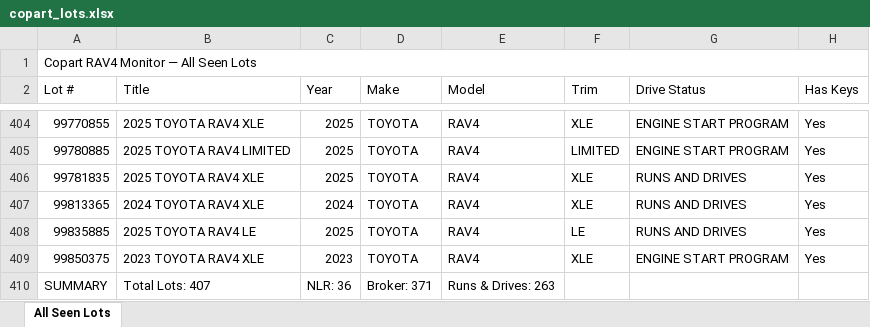
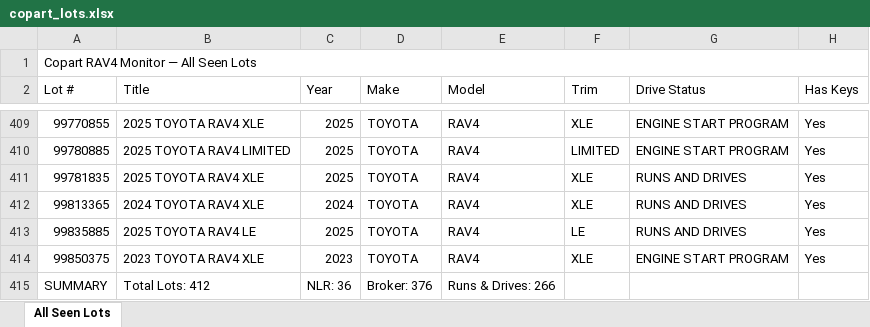
Before and after one commit to jacxi-shipping/Copart-Monitor, an Excel workbook: copart_lots.xlsx, sheet All Seen Lots, drawn as a sheet; only a part is shown, gaps mark what is left out; values as stored, in another font and other column widths than the file's, no cell formats; addresses are those after the commit; the diff covers the shown part only; the diff names each change by its address in the sheet, - before the commit and + after, or states it on an @@ line.

```diff
--- a/copart_lots.xlsx (sheet All Seen Lots)
+++ b/copart_lots.xlsx (sheet All Seen Lots)
-B415 (Title): Total Lots: 407
+B415 (Title): Total Lots: 412
-D415 (Make): Broker: 371
+D415 (Make): Broker: 376
-E415 (Model): Runs & Drives: 263
+E415 (Model): Runs & Drives: 266
```
Also changed, not shown: 5 added rows elsewhere in this sheet, cell formats, copart_auctions.xlsx.
